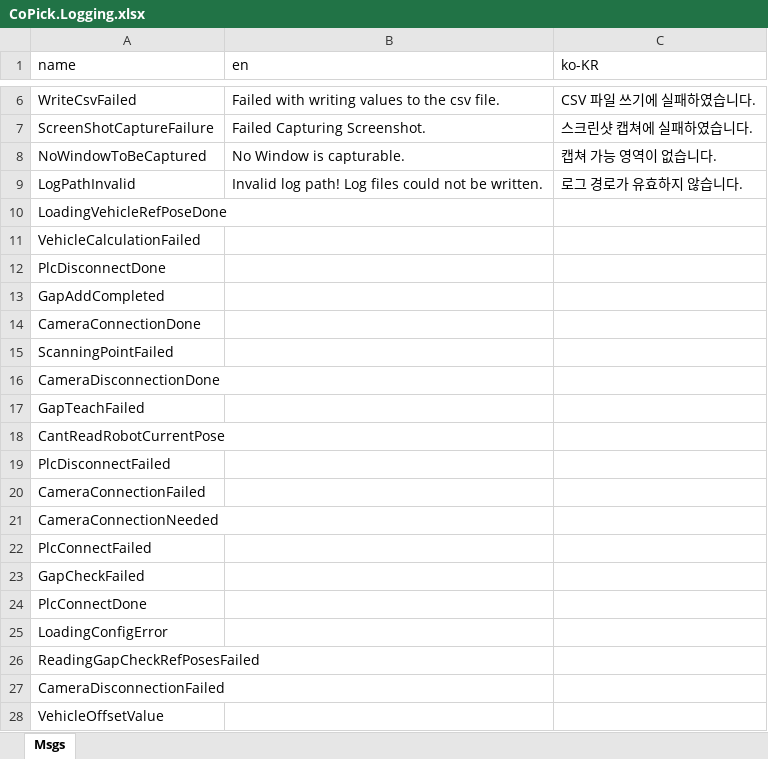
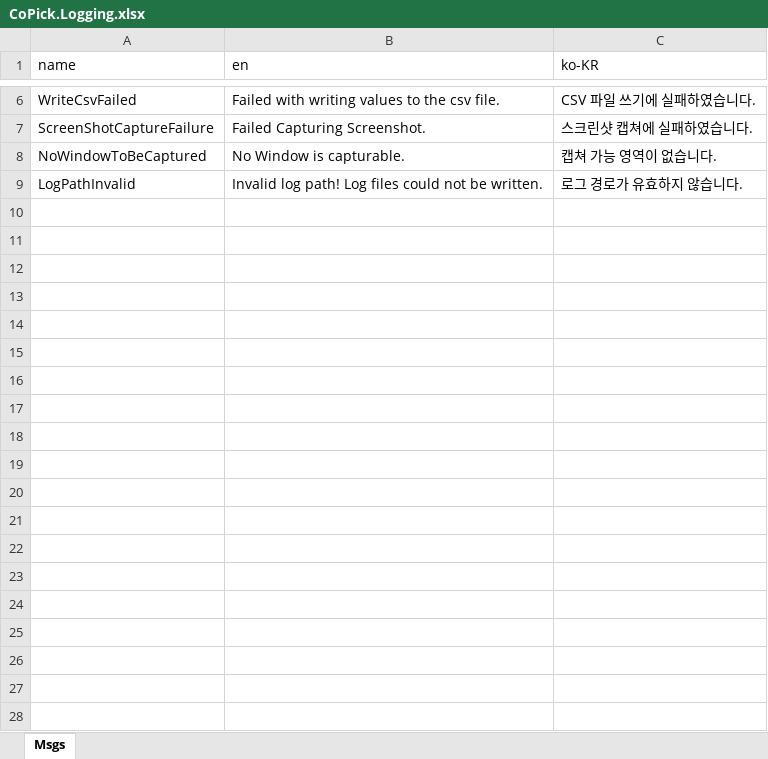
Before and after one commit to kjungmo/c_cpp_csharp, an Excel workbook: PythonCSharpener/localization_tool/CoPick.Logging.xlsx, sheet Msgs, drawn as a sheet; only a part is shown, gaps mark what is left out; values as stored, in another font and other column widths than the file's, no borders; the diff covers the shown part only; the diff names each change by its address in the sheet, - before the commit and + after, or states it on an @@ line.

Commit message:
Deleted cell values

```diff
--- a/PythonCSharpener/localization_tool/CoPick.Logging.xlsx (sheet Msgs)
+++ b/PythonCSharpener/localization_tool/CoPick.Logging.xlsx (sheet Msgs)
-row 10: LoadingVehicleRefPoseDone
-row 11: VehicleCalculationFailed
-row 12: PlcDisconnectDone
-row 13: GapAddCompleted
-row 14: CameraConnectionDone
-row 15: ScanningPointFailed
-row 16: CameraDisconnectionDone
-row 17: GapTeachFailed
-row 18: CantReadRobotCurrentPose
-row 19: PlcDisconnectFailed
-row 20: CameraConnectionFailed
-row 21: CameraConnectionNeeded
-row 22: PlcConnectFailed
-row 23: GapCheckFailed
-row 24: PlcConnectDone
-row 25: LoadingConfigError
-row 26: ReadingGapCheckRefPosesFailed
-row 27: CameraDisconnectionFailed
-row 28: VehicleOffsetValue
```
Also changed, not shown: 20 removed rows elsewhere in this sheet.
